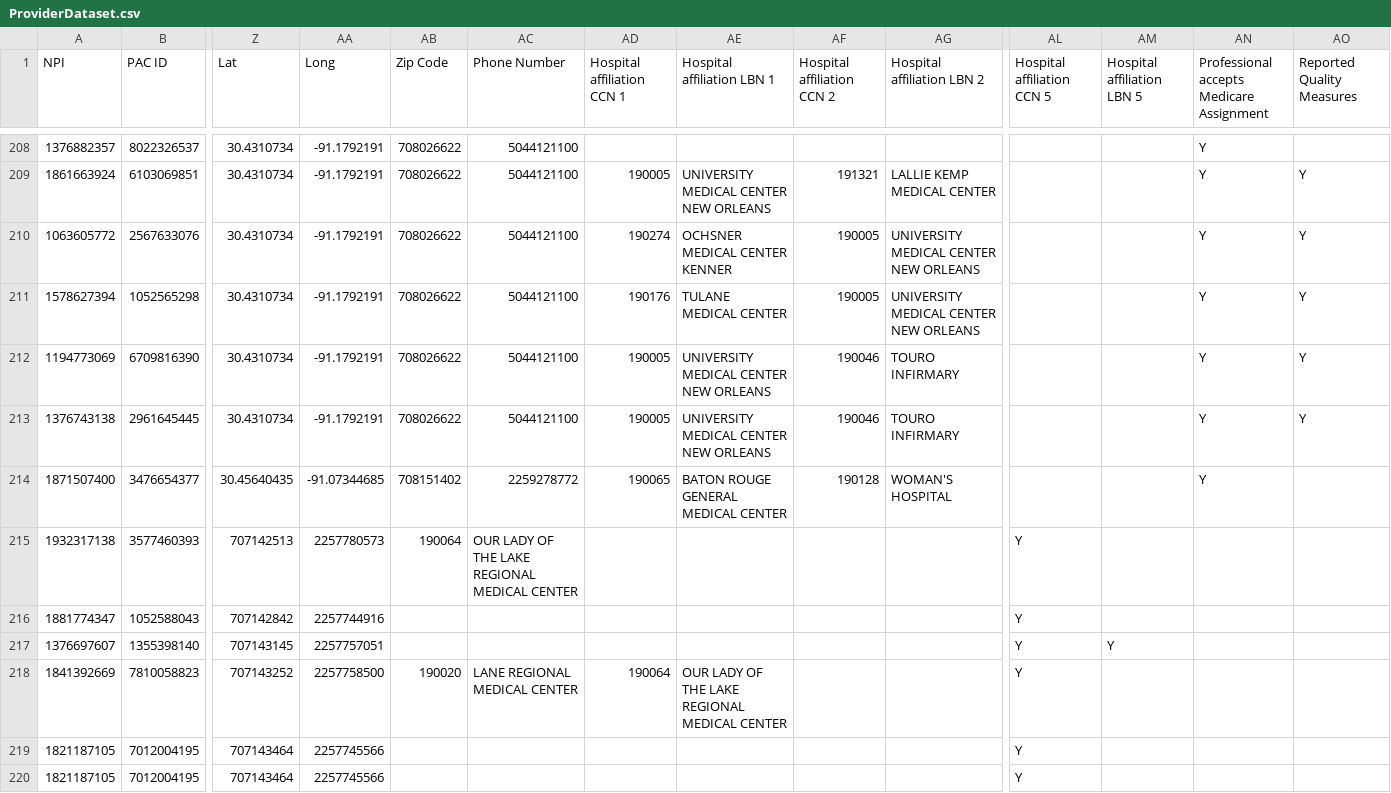
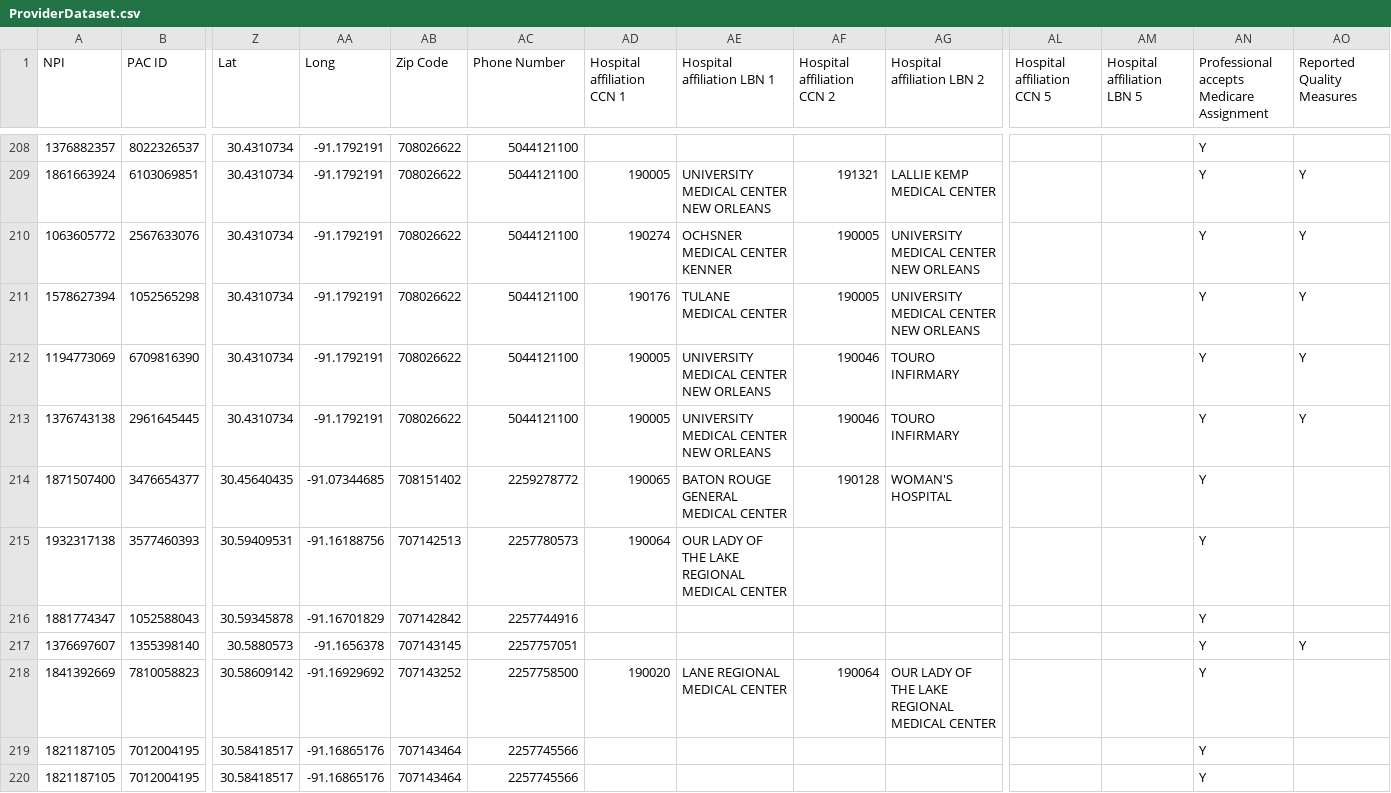
Before and after one commit to Cadetho/ProviderMapping, a CSV file: ProviderDataset.csv, drawn as a sheet; only a part is shown, gaps mark what is left out; the diff covers the shown part only; the diff names each change by its address in the sheet, - before the commit and + after, or states it on an @@ line.

Commit message:
Fixing 70714

```diff
--- a/ProviderDataset.csv
+++ b/ProviderDataset.csv
-Z215 (Lat): 707142513
+Z215 (Lat): 30.59409531
-AA215 (Long): 2257780573
+AA215 (Long): -91.16188756
-AB215 (Zip Code): 190064
+AB215 (Zip Code): 707142513
-AC215 (Phone Number): OUR LADY OF THE LAKE REGIONAL MEDICAL CENTER
+AC215 (Phone Number): 2257780573
-AD215 (Hospital affiliation CCN 1): (empty)
+AD215 (Hospital affiliation CCN 1): 190064
-AE215 (Hospital affiliation LBN 1): (empty)
+AE215 (Hospital affiliation LBN 1): OUR LADY OF THE LAKE REGIONAL MEDICAL CENTER
-AL215:AL220 (Hospital affiliation CCN 5): Y
+AL215:AL220 (Hospital affiliation CCN 5): (empty)
-AN215:AN220: (empty)
+AN215:AN220: Y
-Z216 (Lat): 707142842
+Z216 (Lat): 30.59345878
-AA216 (Long): 2257744916
+AA216 (Long): -91.16701829
-AB216 (Zip Code): (empty)
+AB216 (Zip Code): 707142842
-AC216 (Phone Number): (empty)
+AC216 (Phone Number): 2257744916
-Z217 (Lat): 707143145
+Z217 (Lat): 30.5880573
-AA217 (Long): 2257757051
+AA217 (Long): -91.1656378
-AB217 (Zip Code): (empty)
+AB217 (Zip Code): 707143145
-AC217 (Phone Number): (empty)
+AC217 (Phone Number): 2257757051
-AM217 (Hospital affiliation LBN 5): Y
+AM217 (Hospital affiliation LBN 5): (empty)
-AO217 (Reported Quality Measures): (empty)
+AO217 (Reported Quality Measures): Y
-Z218 (Lat): 707143252
+Z218 (Lat): 30.58609142
-AA218 (Long): 2257758500
+AA218 (Long): -91.16929692
-AB218 (Zip Code): 190020
+AB218 (Zip Code): 707143252
-AC218 (Phone Number): LANE REGIONAL MEDICAL CENTER
+AC218 (Phone Number): 2257758500
-AD218 (Hospital affiliation CCN 1): 190064
+AD218 (Hospital affiliation CCN 1): 190020
-AE218 (Hospital affiliation LBN 1): OUR LADY OF THE LAKE REGIONAL MEDICAL CENTER
+AE218 (Hospital affiliation LBN 1): LANE REGIONAL MEDICAL CENTER
-AF218 (Hospital affiliation CCN 2): (empty)
+AF218 (Hospital affiliation CCN 2): 190064
-AG218 (Hospital affiliation LBN 2): (empty)
+AG218 (Hospital affiliation LBN 2): OUR LADY OF THE LAKE REGIONAL MEDICAL CENTER
-Z219:Z220 (Lat): 707143464
+Z219:Z220 (Lat): 30.58418517
-AA219:AA220 (Long): 2257745566
+AA219:AA220 (Long): -91.16865176
-AB219:AB220 (Zip Code): (empty)
+AB219:AB220 (Zip Code): 707143464
-AC219:AC220 (Phone Number): (empty)
+AC219:AC220 (Phone Number): 2257745566
```
Also changed, not shown: 97 edited cells elsewhere in this file.
